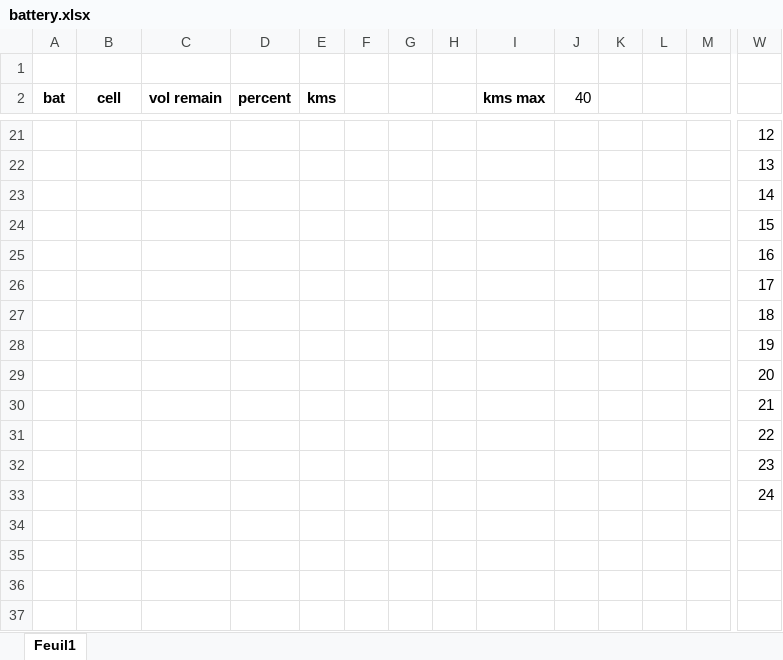
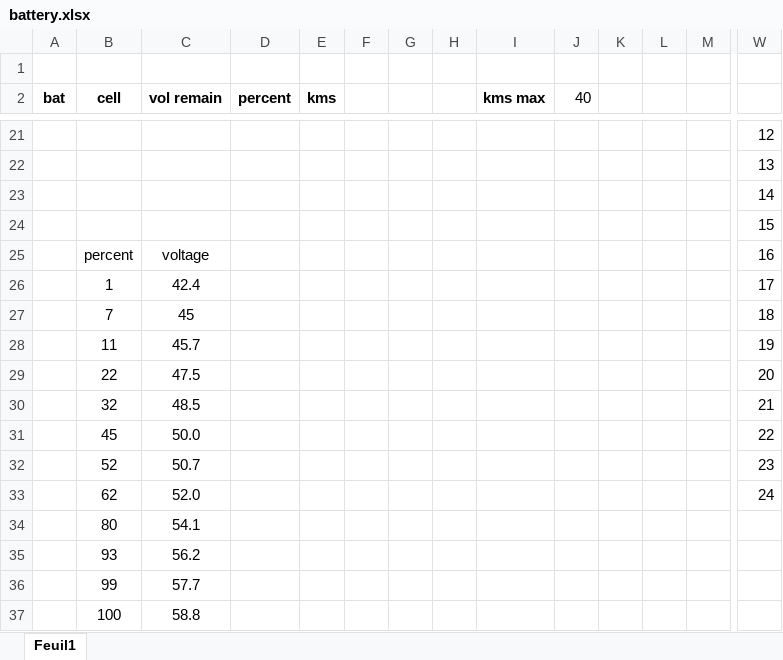
Before and after one commit to Koxx3/minimo, an Excel workbook: documents/battery.xlsx, sheet Feuil1, drawn as a sheet; only a part is shown, gaps mark what is left out; values as stored, in another font and other column widths than the file's, no borders; charts and pictures not drawn; removed rows and columns are numbered as before the commit, all else as after; rows hold the shown columns only; the diff names each change by its address in the sheet, - before the commit and + after, or states it on an @@ line.

Commit message:
new battery level

```diff
--- a/documents/battery.xlsx (sheet Feuil1)
+++ b/documents/battery.xlsx (sheet Feuil1)
-B25 (cell): (empty)
+B25 (cell): percent
-C25 (vol remain): (empty)
+C25 (vol remain): voltage
-B26 (cell): (empty)
+B26 (cell): 1
-C26 (vol remain): (empty)
+C26 (vol remain): 42.4
-B27 (cell): (empty)
+B27 (cell): 7
-C27 (vol remain): (empty)
+C27 (vol remain): 45
-B28 (cell): (empty)
+B28 (cell): 11
-C28 (vol remain): (empty)
+C28 (vol remain): 45.7
-B29 (cell): (empty)
+B29 (cell): 22
-C29 (vol remain): (empty)
+C29 (vol remain): 47.5
-row 30:  |  |  |  |  |  |  |  |  |  |  |  |  | 21
-row 31:  |  |  |  |  |  |  |  |  |  |  |  |  | 22
-row 32:  |  |  |  |  |  |  |  |  |  |  |  |  | 23
-row 33:  |  |  |  |  |  |  |  |  |  |  |  |  | 24
+row 30:  | 32 | 48.5 |  |  |  |  |  |  |  |  |  |  | 21
+row 31:  | 45 | 50.0 |  |  |  |  |  |  |  |  |  |  | 22
+row 32:  | 52 | 50.7 |  |  |  |  |  |  |  |  |  |  | 23
+row 33:  | 62 | 52.0 |  |  |  |  |  |  |  |  |  |  | 24
+row 34:  | 80 | 54.1
+row 35:  | 93 | 56.2
+row 36:  | 99 | 57.7
+row 37:  | 100 | 58.8
```
Also changed, not shown: charts or pictures, 1 other file.
